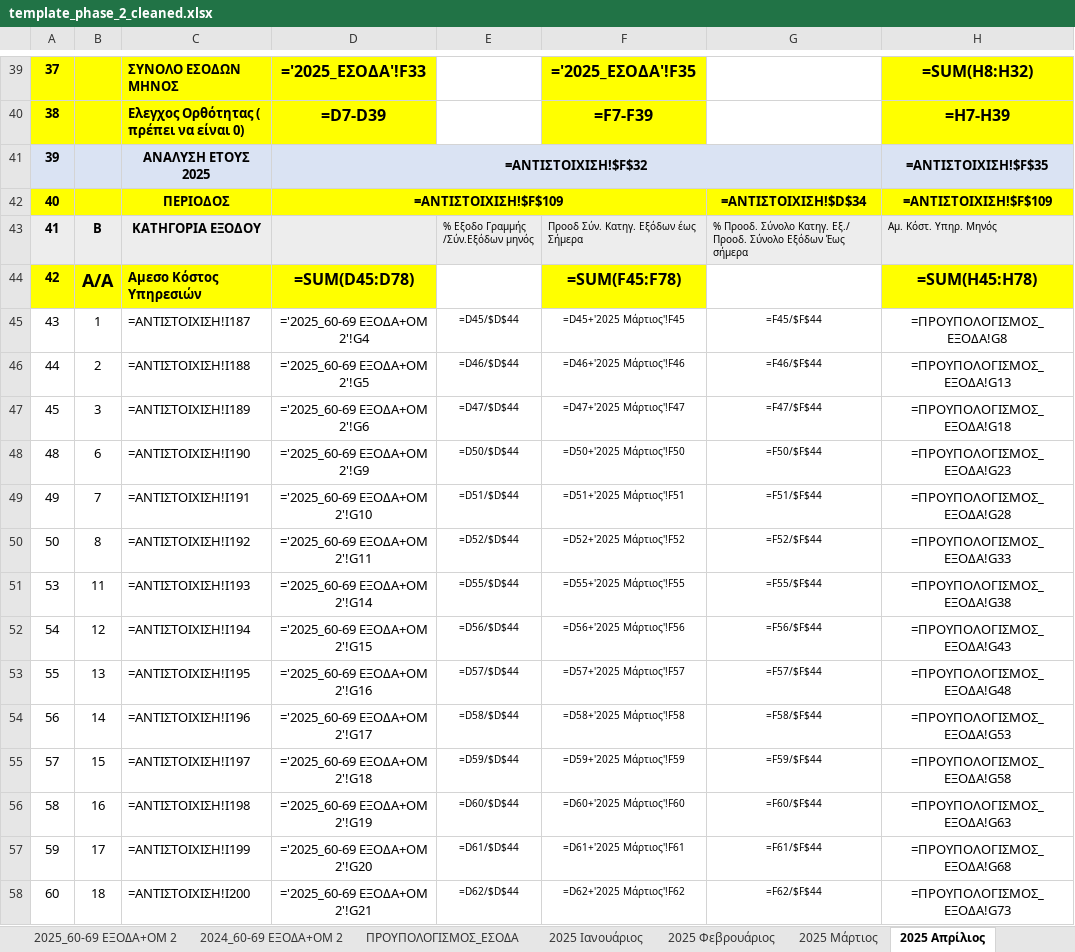
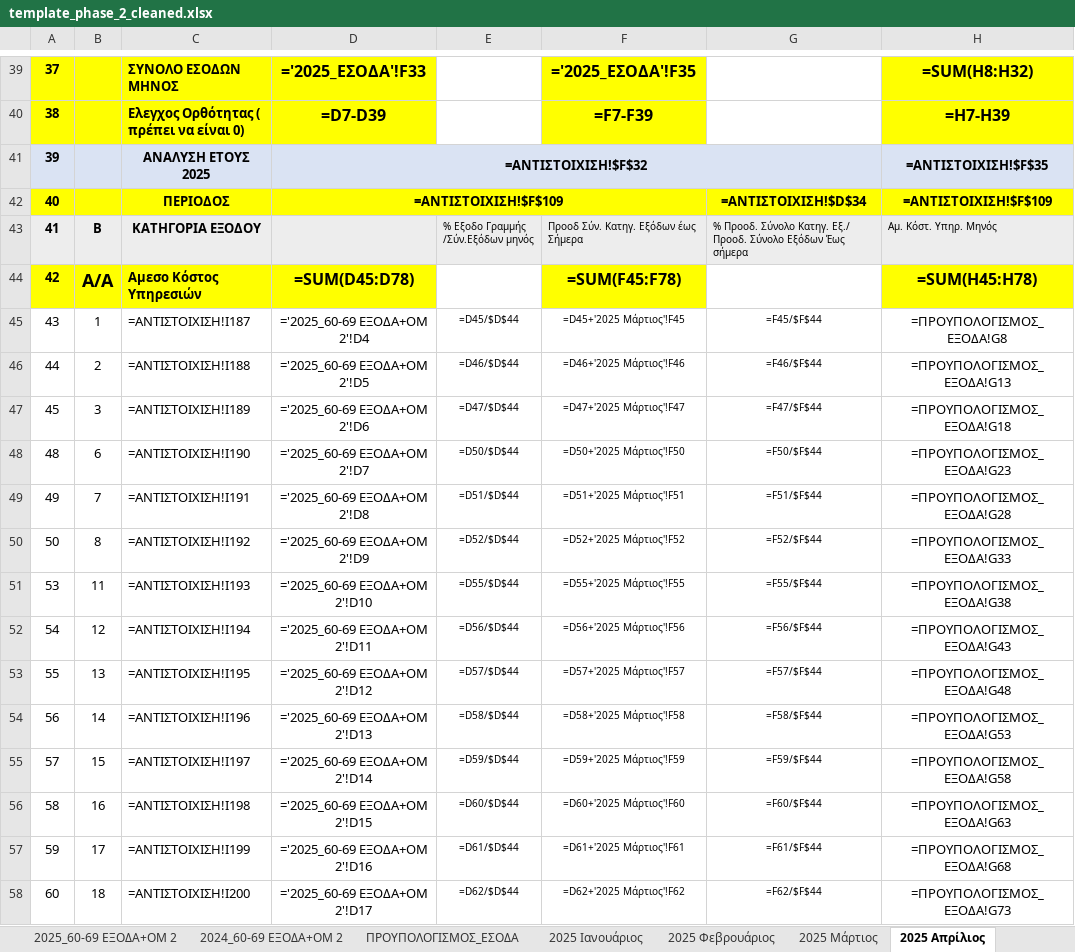
Before and after one commit to famguy123/COMBINED_PH1PH2, an Excel workbook: template_phase_2_cleaned.xlsx, sheet 2025 Απρίλιος, drawn as a sheet; only a part is shown, gaps mark what is left out; values as stored, in another font and other column widths than the file's, no borders; formulas without a stored value are shown as written; the diff covers the shown part only; the diff names each change by its address in the sheet, - before the commit and + after, or states it on an @@ line.

```diff
--- a/template_phase_2_cleaned.xlsx (sheet 2025 Απρίλιος)
+++ b/template_phase_2_cleaned.xlsx (sheet 2025 Απρίλιος)
-D45: ='2025_60-69 ΕΞΟΔΑ+ΟΜ 2'!G4
+D45: ='2025_60-69 ΕΞΟΔΑ+ΟΜ 2'!D4
-D46: ='2025_60-69 ΕΞΟΔΑ+ΟΜ 2'!G5
+D46: ='2025_60-69 ΕΞΟΔΑ+ΟΜ 2'!D5
-D47: ='2025_60-69 ΕΞΟΔΑ+ΟΜ 2'!G6
+D47: ='2025_60-69 ΕΞΟΔΑ+ΟΜ 2'!D6
-D48: ='2025_60-69 ΕΞΟΔΑ+ΟΜ 2'!G9
+D48: ='2025_60-69 ΕΞΟΔΑ+ΟΜ 2'!D7
-D49: ='2025_60-69 ΕΞΟΔΑ+ΟΜ 2'!G10
+D49: ='2025_60-69 ΕΞΟΔΑ+ΟΜ 2'!D8
-D50: ='2025_60-69 ΕΞΟΔΑ+ΟΜ 2'!G11
+D50: ='2025_60-69 ΕΞΟΔΑ+ΟΜ 2'!D9
-D51: ='2025_60-69 ΕΞΟΔΑ+ΟΜ 2'!G14
+D51: ='2025_60-69 ΕΞΟΔΑ+ΟΜ 2'!D10
-D52: ='2025_60-69 ΕΞΟΔΑ+ΟΜ 2'!G15
+D52: ='2025_60-69 ΕΞΟΔΑ+ΟΜ 2'!D11
-D53: ='2025_60-69 ΕΞΟΔΑ+ΟΜ 2'!G16
+D53: ='2025_60-69 ΕΞΟΔΑ+ΟΜ 2'!D12
-D54: ='2025_60-69 ΕΞΟΔΑ+ΟΜ 2'!G17
+D54: ='2025_60-69 ΕΞΟΔΑ+ΟΜ 2'!D13
-D55: ='2025_60-69 ΕΞΟΔΑ+ΟΜ 2'!G18
+D55: ='2025_60-69 ΕΞΟΔΑ+ΟΜ 2'!D14
-D56: ='2025_60-69 ΕΞΟΔΑ+ΟΜ 2'!G19
+D56: ='2025_60-69 ΕΞΟΔΑ+ΟΜ 2'!D15
-D57: ='2025_60-69 ΕΞΟΔΑ+ΟΜ 2'!G20
+D57: ='2025_60-69 ΕΞΟΔΑ+ΟΜ 2'!D16
-D58: ='2025_60-69 ΕΞΟΔΑ+ΟΜ 2'!G21
+D58: ='2025_60-69 ΕΞΟΔΑ+ΟΜ 2'!D17
```
Also changed, not shown: 16 edited cells elsewhere in this sheet, sheet 2025 Ιούνιος, sheet 2025 Ιούλιος, sheet 2025 Aύγουστος, sheet 2025 Μάιος, sheet 2025 Σεπτέμβριος, sheet 2025 Δεκέμβριος, 5 more sheets.
